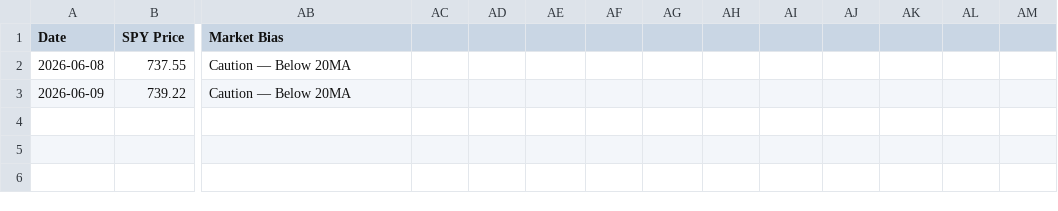
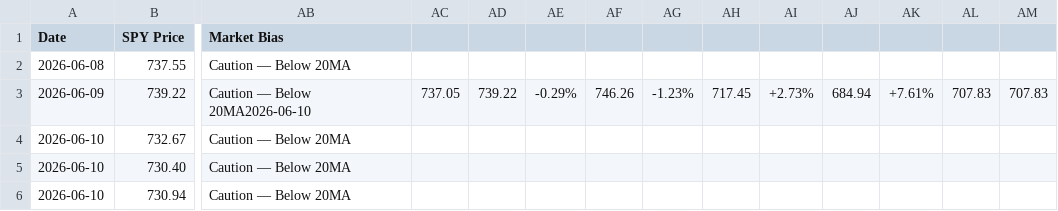
Before and after one commit to SimosProjects/Vela, a CSV file: trades/market_conditions.csv, drawn as a sheet; only a part is shown, gaps mark what is left out; rows hold the shown columns only; the diff covers the shown part only; the diff names each change by its address in the sheet, - before the commit and + after, or states it on an @@ line.

```diff
--- a/trades/market_conditions.csv
+++ b/trades/market_conditions.csv
-AB3 (Market Bias): Caution — Below 20MA
+AB3 (Market Bias): Caution — Below 20MA2026-06-10
-AC3: (empty)
+AC3: 737.05
-AD3: (empty)
+AD3: 739.22
-AE3: (empty)
+AE3: -0.29%
-AF3: (empty)
+AF3: 746.26
-AG3: (empty)
+AG3: -1.23%
-AH3: (empty)
+AH3: 717.45
-AI3: (empty)
+AI3: +2.73%
-AJ3: (empty)
+AJ3: 684.94
-AK3: (empty)
+AK3: +7.61%
-AL3: (empty)
+AL3: 707.83
-AM3: (empty)
+AM3: 707.83
+row 4: 2026-06-10 | 732.67 | Caution — Below 20MA
+row 5: 2026-06-10 | 730.40 | Caution — Below 20MA
+row 6: 2026-06-10 | 730.94 | Caution — Below 20MA
```
Also changed, not shown: 16 edited cells elsewhere in this file, trades/options_trades.csv, trades/stocks_trades.csv, 20 other files.
